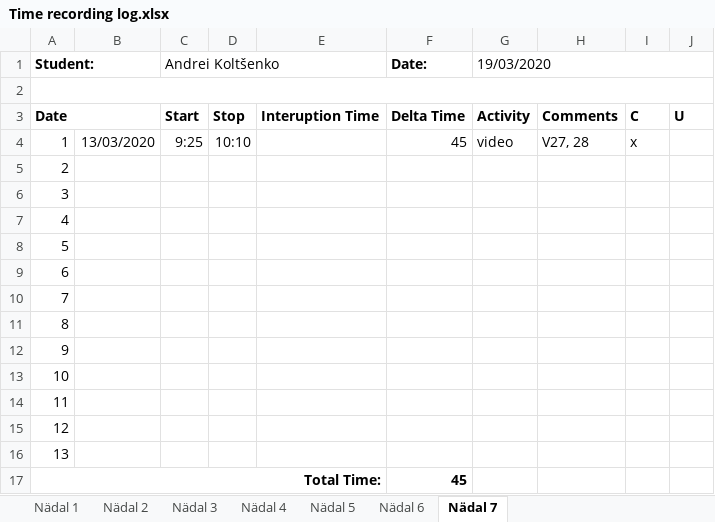
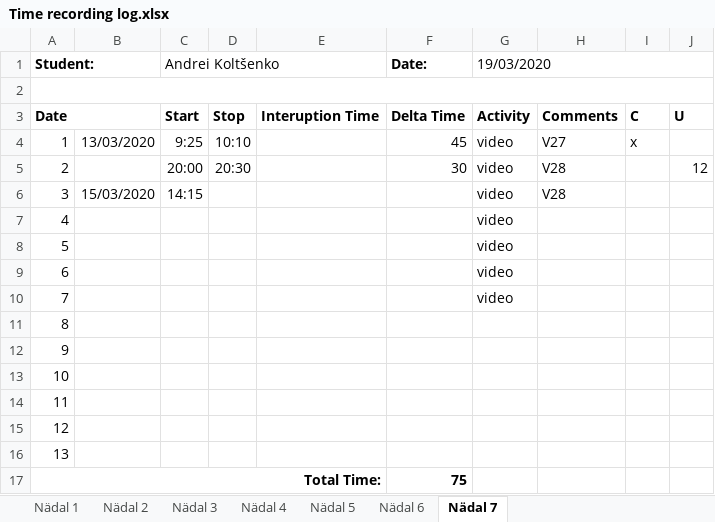
Before and after one commit to deba55er/GPVideo, an Excel workbook: Time recording log.xlsx, sheet Nädal 7, drawn as a sheet; values as stored, in another font and other column widths than the file's, no borders; the diff names each change by its address in the sheet, - before the commit and + after, or states it on an @@ line.

```diff
--- a/Time recording log.xlsx (sheet Nädal 7)
+++ b/Time recording log.xlsx (sheet Nädal 7)
-H4: V27, 28
+H4: V27
-C5 (Andrei Koltšenko): (empty)
+C5 (Andrei Koltšenko): 20:00
-D5: (empty)
+D5: 20:30
-F5 (Date:): (empty)
+F5 (Date:): 30
-G5:G10 (19/03/2020): (empty)
+G5:G10 (19/03/2020): video
-H5:H6: (empty)
+H5:H6: V28
-J5: (empty)
+J5: 12
-B6: (empty)
+B6: 15/03/2020
-C6 (Andrei Koltšenko): (empty)
+C6 (Andrei Koltšenko): 14:15
-F17 (Date:): 45
+F17 (Date:): 75
```
Also changed, not shown: 9 other files.
